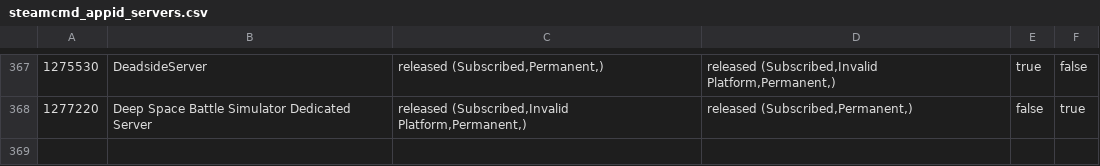
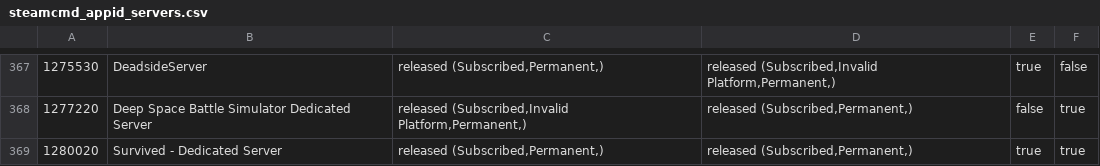
Before and after one commit to dgibbs64/SteamCMD-AppID-List-Servers, a CSV file: steamcmd_appid_servers.csv, drawn as a sheet; only a part is shown, gaps mark what is left out; the diff names each change by its address in the sheet, - before the commit and + after, or states it on an @@ line.

```diff
--- a/steamcmd_appid_servers.csv
+++ b/steamcmd_appid_servers.csv
+row 369: 1280020 | Survived - Dedicated Server | released (Subscribed,Permanent,) | released (Subscribed,Permanent,) | true | true
```
Also changed, not shown: steamcmd_appid_servers_linux.csv, 3 other files.
